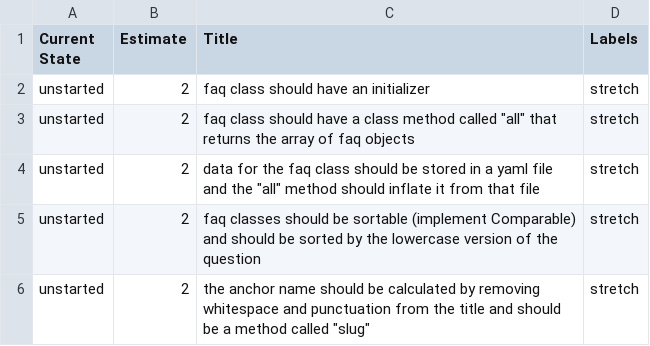
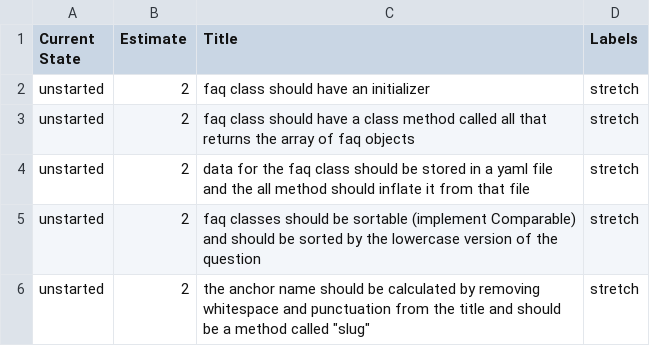
Before and after one commit to gSchool/boulder-g4-assets, a CSV file: gCamp/0050-faqs/stretch.csv, drawn as a sheet.

Commit message:
Update stretch.csv

```diff
--- a/gCamp/0050-faqs/stretch.csv
+++ b/gCamp/0050-faqs/stretch.csv
@@ -2,4 +2,4 @@ Current State,Estimate,Title,Labels
 unstarted,2,faq class should have an initializer,stretch
-unstarted,2,faq class should have a class method called "all" that returns the array of faq objects,stretch
-unstarted,2,data for the faq class should be stored in a yaml file and the "all" method should inflate it from that file,stretch
+unstarted,2,faq class should have a class method called all that returns the array of faq objects,stretch
+unstarted,2,data for the faq class should be stored in a yaml file and the all method should inflate it from that file,stretch
 unstarted,2,faq classes should be sortable (implement Comparable) and should be sorted by the lowercase version of the question,stretch
```
